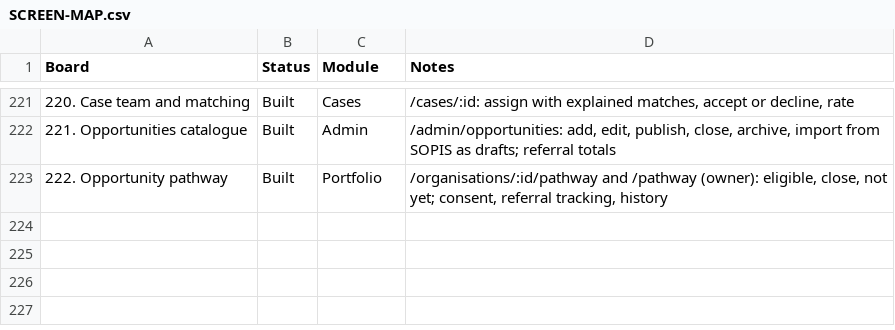
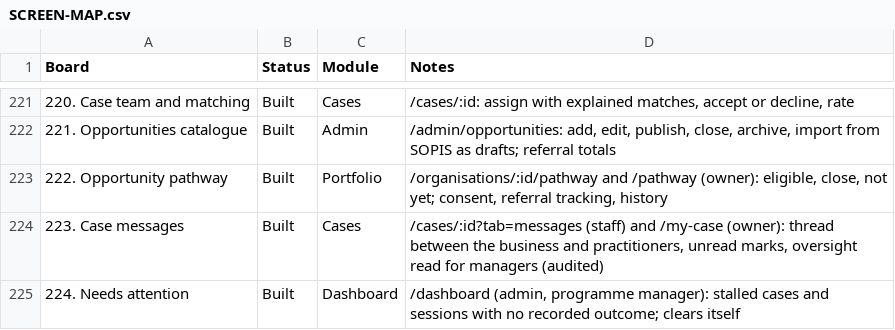
Before and after one commit to Aminsamakose/samakose-AI, a CSV file: docs/SCREEN-MAP.csv, drawn as a sheet; only a part is shown, gaps mark what is left out; the diff names each change by its address in the sheet, - before the commit and + after, or states it on an @@ line.

```diff
--- a/docs/SCREEN-MAP.csv
+++ b/docs/SCREEN-MAP.csv
+row 224: 223. Case messages | Built | Cases | /cases/:id?tab=messages (staff) and /my-case (owner): thread between the business and practitioners, unread marks, oversight read for managers (audited)
+row 225: 224. Needs attention | Built | Dashboard | /dashboard (admin, programme manager): stalled cases and sessions with no recorded outcome; clears itself
```
Also changed, not shown: 26 other files.
